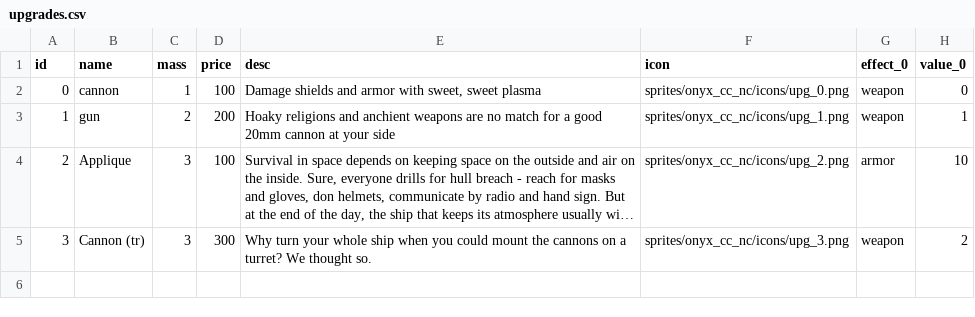
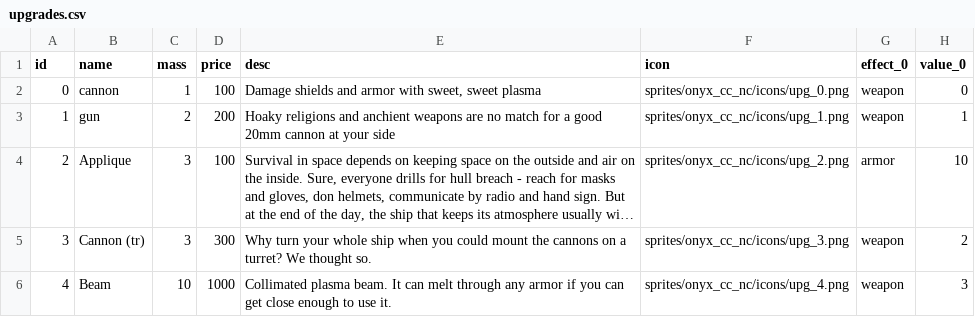
Before and after one commit to EamonnMR/mpevmvp, a CSV file: data/upgrades.csv, drawn as a sheet; long unchanged cells end in ….

```diff
--- a/data/upgrades.csv
+++ b/data/upgrades.csv
@@ -5 +5,2 @@ id,name,mass,price,desc,icon,effect_0,value_0
 3,Cannon (tr),3,300,Why turn your whole ship when you could mount the cannons on a turret? We thought so.,sprites/onyx_cc_nc/icons/upg_3.png,weapon,2
+4,Beam,10,1000,Collimated plasma beam. It can melt through any armor if you can get close enough to use it.,sprites/onyx_cc_nc/icons/upg_4.png,weapon,3
```
Also changed, not shown: data/ships.csv, data/weapons.csv, 14 other files.
